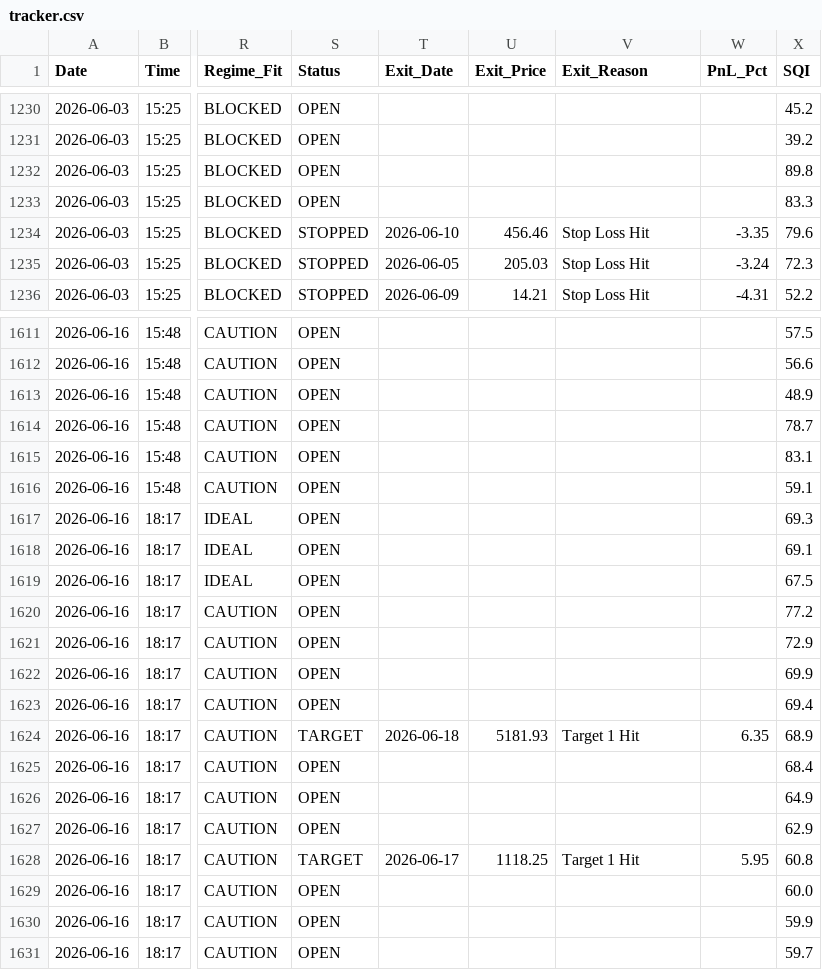
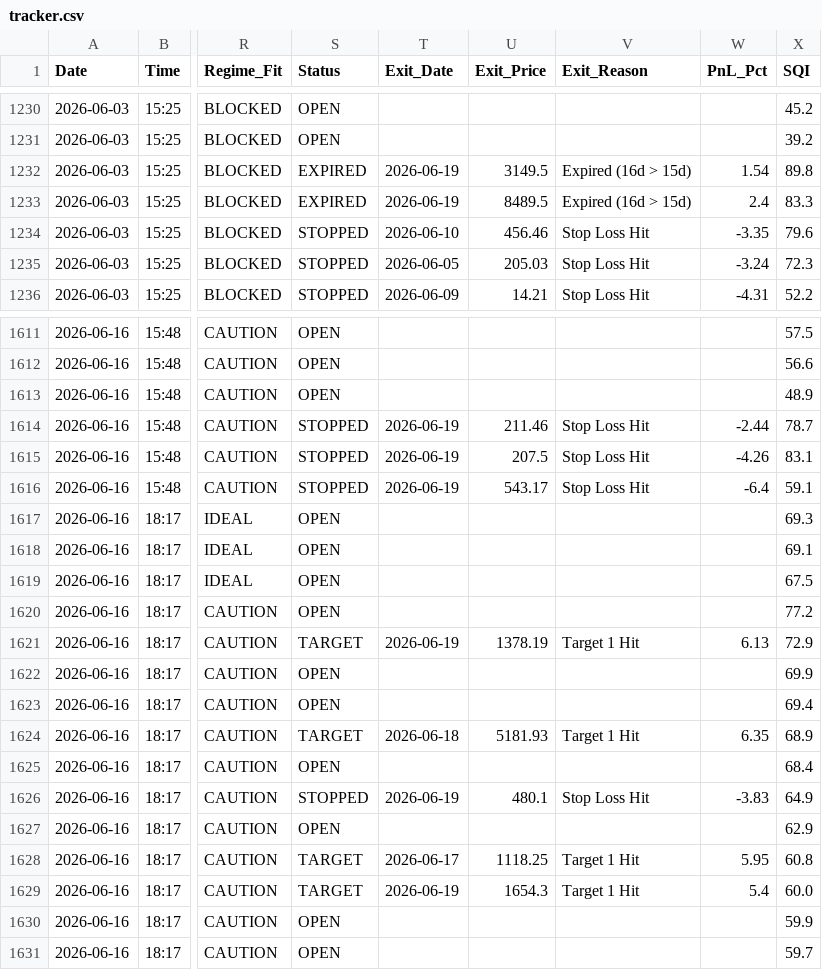
Before and after one commit to rishabhinai-netizen/nsescanner, a CSV file: signals/tracker.csv, drawn as a sheet; only a part is shown, gaps mark what is left out; the diff covers the shown part only; the diff names each change by its address in the sheet, - before the commit and + after, or states it on an @@ line.

Commit message:
chore: scan signals 27830048016

```diff
--- a/signals/tracker.csv
+++ b/signals/tracker.csv
-S1232:S1233 (Status): OPEN
+S1232:S1233 (Status): EXPIRED
-T1232:T1233 (Exit_Date): (empty)
+T1232:T1233 (Exit_Date): 2026-06-19
-U1232 (Exit_Price): (empty)
+U1232 (Exit_Price): 3149.5
-V1232:V1233 (Exit_Reason): (empty)
+V1232:V1233 (Exit_Reason): Expired (16d > 15d)
-W1232 (PnL_Pct): (empty)
+W1232 (PnL_Pct): 1.54
-U1233 (Exit_Price): (empty)
+U1233 (Exit_Price): 8489.5
-W1233 (PnL_Pct): (empty)
+W1233 (PnL_Pct): 2.4
-S1614:S1616 (Status): OPEN
+S1614:S1616 (Status): STOPPED
-T1614:T1616 (Exit_Date): (empty)
+T1614:T1616 (Exit_Date): 2026-06-19
-U1614 (Exit_Price): (empty)
+U1614 (Exit_Price): 211.46
-V1614:V1616 (Exit_Reason): (empty)
+V1614:V1616 (Exit_Reason): Stop Loss Hit
-W1614 (PnL_Pct): (empty)
+W1614 (PnL_Pct): -2.44
-U1615 (Exit_Price): (empty)
+U1615 (Exit_Price): 207.5
-W1615 (PnL_Pct): (empty)
+W1615 (PnL_Pct): -4.26
-U1616 (Exit_Price): (empty)
+U1616 (Exit_Price): 543.17
-W1616 (PnL_Pct): (empty)
+W1616 (PnL_Pct): -6.4
-S1621 (Status): OPEN
+S1621 (Status): TARGET
-T1621 (Exit_Date): (empty)
+T1621 (Exit_Date): 2026-06-19
-U1621 (Exit_Price): (empty)
+U1621 (Exit_Price): 1378.19
-V1621 (Exit_Reason): (empty)
+V1621 (Exit_Reason): Target 1 Hit
-W1621 (PnL_Pct): (empty)
+W1621 (PnL_Pct): 6.13
-S1626 (Status): OPEN
+S1626 (Status): STOPPED
-T1626 (Exit_Date): (empty)
+T1626 (Exit_Date): 2026-06-19
-U1626 (Exit_Price): (empty)
+U1626 (Exit_Price): 480.1
-V1626 (Exit_Reason): (empty)
+V1626 (Exit_Reason): Stop Loss Hit
-W1626 (PnL_Pct): (empty)
+W1626 (PnL_Pct): -3.83
-S1629 (Status): OPEN
+S1629 (Status): TARGET
-T1629 (Exit_Date): (empty)
+T1629 (Exit_Date): 2026-06-19
-U1629 (Exit_Price): (empty)
+U1629 (Exit_Price): 1654.3
-V1629 (Exit_Reason): (empty)
+V1629 (Exit_Reason): Target 1 Hit
-W1629 (PnL_Pct): (empty)
+W1629 (PnL_Pct): 5.4
```
Also changed, not shown: 160 edited cells elsewhere in this file, signals/2026-06-03_signals.csv, signals/2026-06-09_signals.csv, 7 other files.
